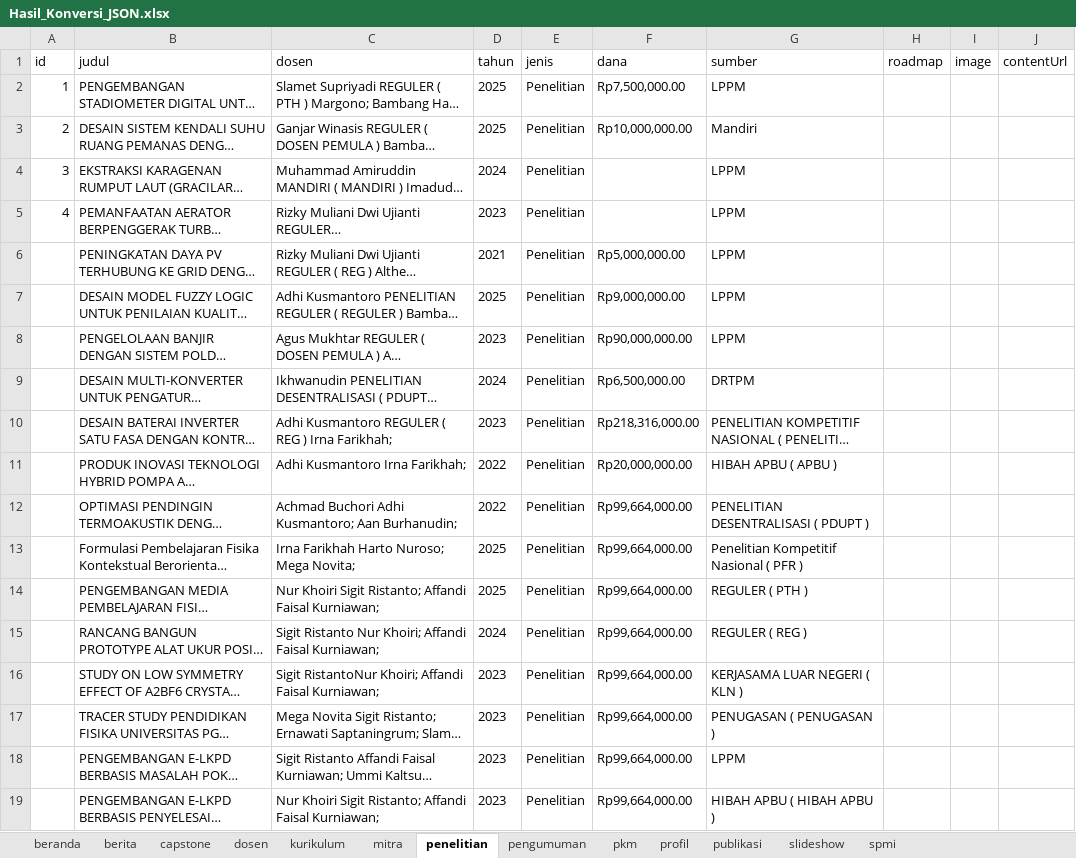
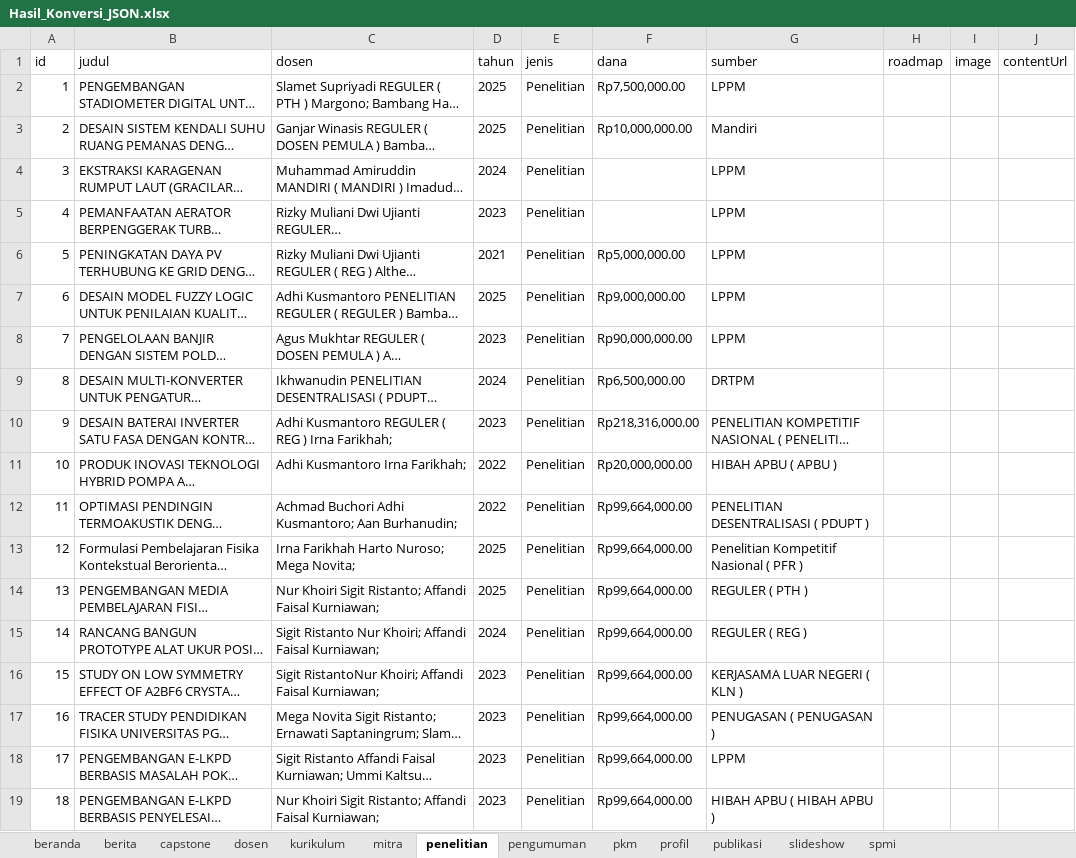
Before and after one commit to imaduddin-stack/webte, an Excel workbook: te-upgris/src/data/dummy/Hasil_Konversi_JSON.xlsx, sheet penelitian, drawn as a sheet; only a part is shown; long unchanged cells end in …; values as stored, in another font and other column widths than the file's, no borders; the diff covers the shown part only; the diff names each change by its address in the sheet, - before the commit and + after, or states it on an @@ line.

```diff
--- a/te-upgris/src/data/dummy/Hasil_Konversi_JSON.xlsx (sheet penelitian)
+++ b/te-upgris/src/data/dummy/Hasil_Konversi_JSON.xlsx (sheet penelitian)
-A6 (id): (empty)
+A6 (id): 5
-A7 (id): (empty)
+A7 (id): 6
-A8 (id): (empty)
+A8 (id): 7
-A9 (id): (empty)
+A9 (id): 8
-A10 (id): (empty)
+A10 (id): 9
-A11 (id): (empty)
+A11 (id): 10
-A12 (id): (empty)
+A12 (id): 11
-A13 (id): (empty)
+A13 (id): 12
-A14 (id): (empty)
+A14 (id): 13
-A15 (id): (empty)
+A15 (id): 14
-A16 (id): (empty)
+A16 (id): 15
-A17 (id): (empty)
+A17 (id): 16
-A18 (id): (empty)
+A18 (id): 17
-A19 (id): (empty)
+A19 (id): 18
```
Also changed, not shown: 35 edited cells elsewhere in this sheet, sheet kurikulum, 5 other files.
